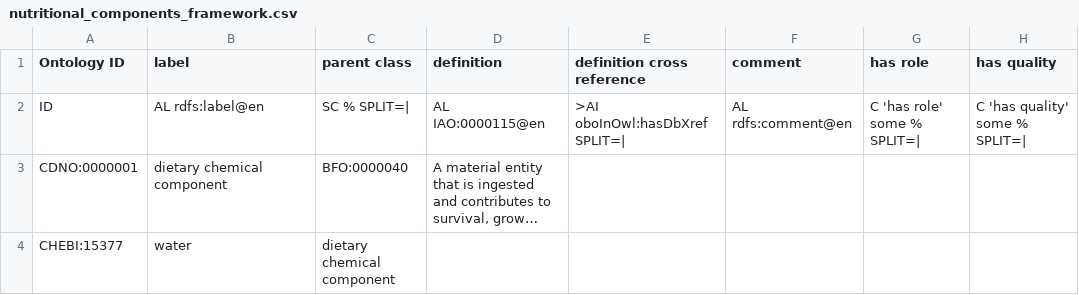
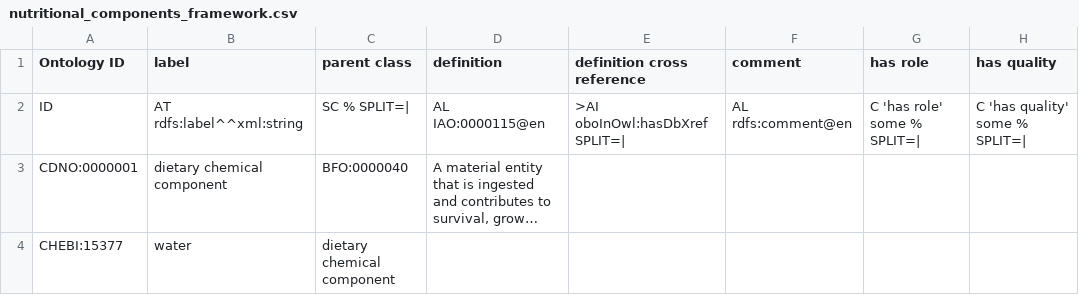
Before and after one commit to CompositionalDietaryNutritionOntology/cdno, a CSV file: src/ontology/templates/nutritional_components_framework.csv, drawn as a sheet; only a part is shown; long unchanged cells end in …; the diff names each change by its address in the sheet, - before the commit and + after, or states it on an @@ line.

Commit message:
Add changes related to the rdfs:label@en to AT rdfs:label^^xml:string #issue-109

```diff
--- a/src/ontology/templates/nutritional_components_framework.csv
+++ b/src/ontology/templates/nutritional_components_framework.csv
-B2 (label): AL rdfs:label@en
+B2 (label): AT rdfs:label^^xml:string
```
Also changed, not shown: 30 other files.
